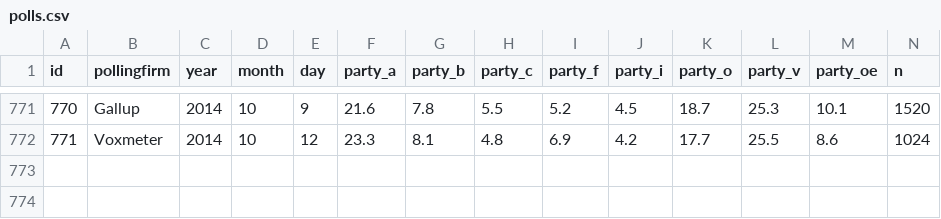
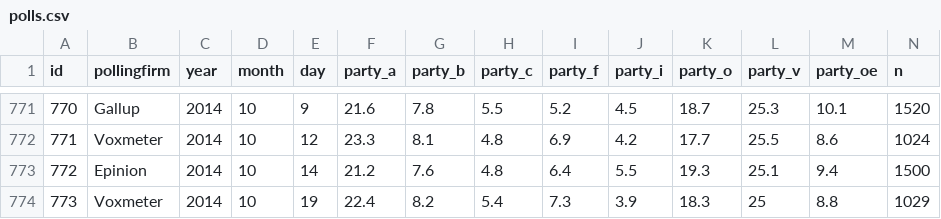
Before and after one commit to erikgahner/polls, a CSV file: polls.csv, drawn as a sheet; only a part is shown, gaps mark what is left out; the diff names each change by its address in the sheet, - before the commit and + after, or states it on an @@ line.

Commit message:
Polls, polls everywhere
Epinion, October 14
Voxmeter, October 19

```diff
--- a/polls.csv
+++ b/polls.csv
+row 773: 772 | Epinion | 2014 | 10 | 14 | 21.2 | 7.6 | 4.8 | 6.4 | 5.5 | 19.3 | 25.1 | 9.4 | 1500
+row 774: 773 | Voxmeter | 2014 | 10 | 19 | 22.4 | 8.2 | 5.4 | 7.3 | 3.9 | 18.3 | 25 | 8.8 | 1029
```
